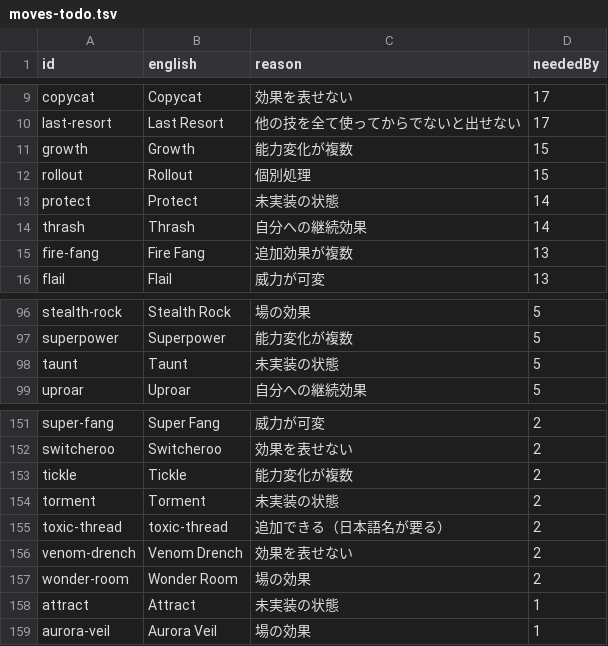
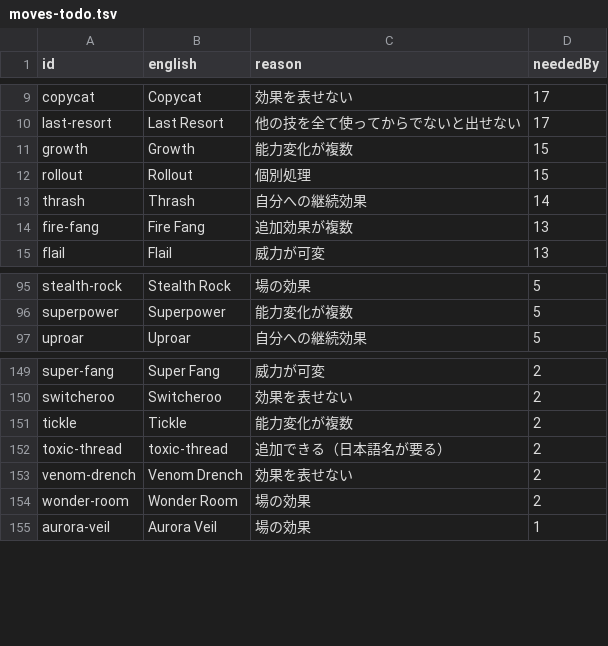
Before and after one commit to takoyaki623/intro_git, a TSV file: packages/data/source/moves-todo.tsv, drawn as a sheet; only a part is shown, gaps mark what is left out; the diff names each change by its address in the sheet, - before the commit and + after, or states it on an @@ line.

```diff
--- a/packages/data/source/moves-todo.tsv
+++ b/packages/data/source/moves-todo.tsv
-row 13: protect | Protect | 未実装の状態 | 14
-row 98: taunt | Taunt | 未実装の状態 | 5
-row 154: torment | Torment | 未実装の状態 | 2
-row 158: attract | Attract | 未実装の状態 | 1
```
Also changed, not shown: packages/data/source/learnsets.tsv, packages/data/source/machines.tsv, 17 other files.
